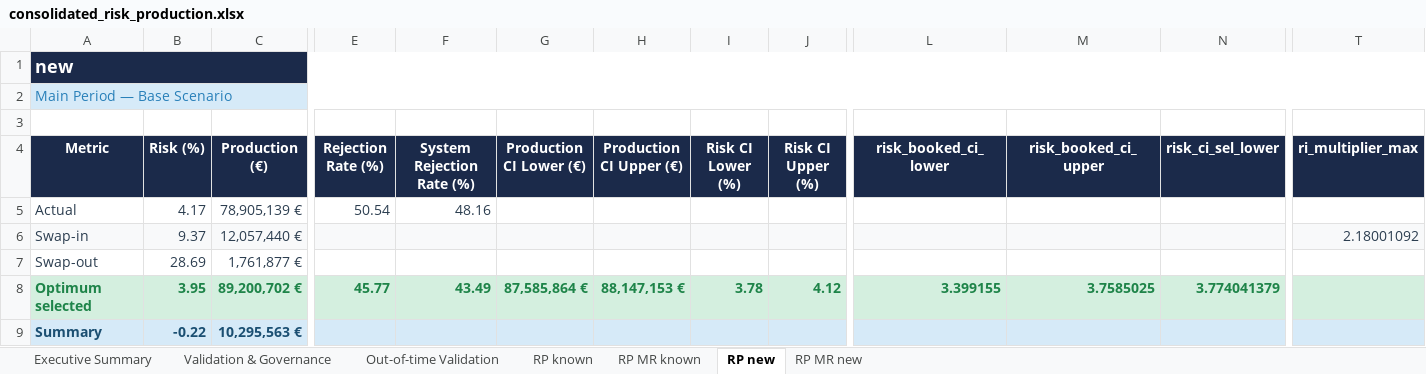
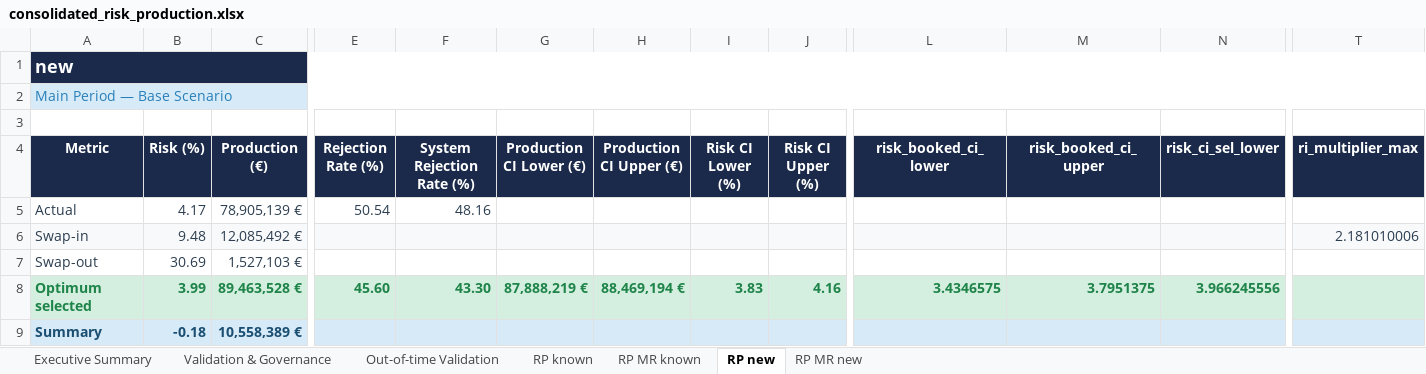
Before and after one commit to iocariz/scoring_tools, an Excel workbook: output/consolidated_risk_production.xlsx, sheet RP new, drawn as a sheet; only a part is shown, gaps mark what is left out; values as stored, in another font and other column widths than the file's, no borders; the diff covers the shown part only; the diff names each change by its address in the sheet, - before the commit and + after, or states it on an @@ line.

```diff
--- a/output/consolidated_risk_production.xlsx (sheet RP new)
+++ b/output/consolidated_risk_production.xlsx (sheet RP new)
-B6 (Risk (%)): 9.37
+B6 (Risk (%)): 9.48
-C6 (Production (€)): 12,057,440 €
+C6 (Production (€)): 12,085,492 €
-T6 (ri_multiplier_max): 2.18001092
+T6 (ri_multiplier_max): 2.181010006
-B7 (Risk (%)): 28.69
+B7 (Risk (%)): 30.69
-C7 (Production (€)): 1,761,877 €
+C7 (Production (€)): 1,527,103 €
-B8 (Risk (%)): 3.95
+B8 (Risk (%)): 3.99
-C8 (Production (€)): 89,200,702 €
+C8 (Production (€)): 89,463,528 €
-E8 (Rejection Rate (%)): 45.77
+E8 (Rejection Rate (%)): 45.60
-F8 (System Rejection Rate (%)): 43.49
+F8 (System Rejection Rate (%)): 43.30
-G8 (Production CI Lower (€)): 87,585,864 €
+G8 (Production CI Lower (€)): 87,888,219 €
-H8 (Production CI Upper (€)): 88,147,153 €
+H8 (Production CI Upper (€)): 88,469,194 €
-I8 (Risk CI Lower (%)): 3.78
+I8 (Risk CI Lower (%)): 3.83
-J8 (Risk CI Upper (%)): 4.12
+J8 (Risk CI Upper (%)): 4.16
-L8 (risk_booked_ci_lower): 3.399155
+L8 (risk_booked_ci_lower): 3.4346575
-M8 (risk_booked_ci_upper): 3.7585025
+M8 (risk_booked_ci_upper): 3.7951375
-N8 (risk_ci_sel_lower): 3.774041379
+N8 (risk_ci_sel_lower): 3.966245556
-B9 (Risk (%)): -0.22
+B9 (Risk (%)): -0.18
-C9 (Production (€)): 10,295,563 €
+C9 (Production (€)): 10,558,389 €
```
Also changed, not shown: 3 edited cells elsewhere in this sheet, sheet Executive Summary, sheet RP MR new, sheet Out-of-time Validation, sheet Validation & Governance, 9 other files.
